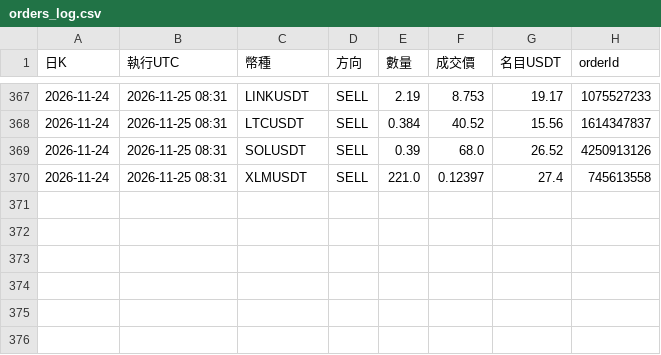
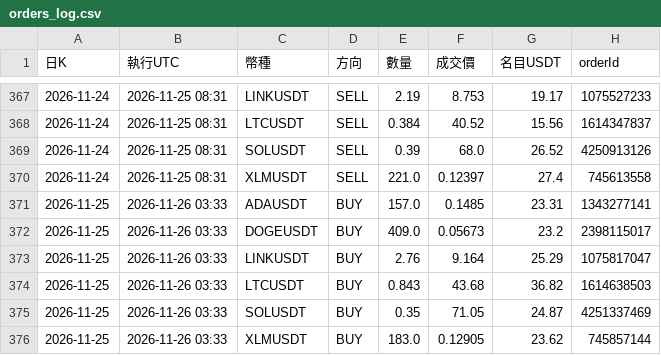
Before and after one commit to pidasin/crypto_combo_forward, a CSV file: orders_log.csv, drawn as a sheet; only a part is shown, gaps mark what is left out; the diff names each change by its address in the sheet, - before the commit and + after, or states it on an @@ line.

```diff
--- a/orders_log.csv
+++ b/orders_log.csv
+row 371: 2026-11-25 | 2026-11-26 03:33 | ADAUSDT | BUY | 157.0 | 0.1485 | 23.31 | 1343277141
+row 372: 2026-11-25 | 2026-11-26 03:33 | DOGEUSDT | BUY | 409.0 | 0.05673 | 23.2 | 2398115017
+row 373: 2026-11-25 | 2026-11-26 03:33 | LINKUSDT | BUY | 2.76 | 9.164 | 25.29 | 1075817047
+row 374: 2026-11-25 | 2026-11-26 03:33 | LTCUSDT | BUY | 0.843 | 43.68 | 36.82 | 1614638503
+row 375: 2026-11-25 | 2026-11-26 03:33 | SOLUSDT | BUY | 0.35 | 71.05 | 24.87 | 4251337469
+row 376: 2026-11-25 | 2026-11-26 03:33 | XLMUSDT | BUY | 183.0 | 0.12905 | 23.62 | 745857144
```
Also changed, not shown: bot_log.csv, combo_forward_log.csv, 4 other files.
